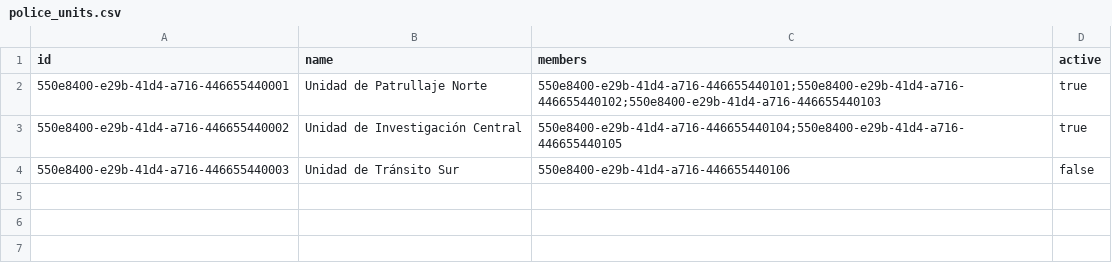
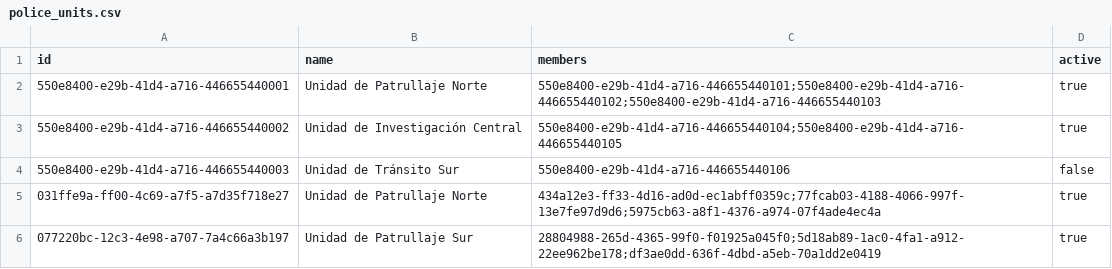
Before and after one commit to Juanpablogiraldog-exe/police_api, a CSV file: src/main/resources/data/police_units.csv, drawn as a sheet; the diff names each change by its address in the sheet, - before the commit and + after, or states it on an @@ line.

Commit message:
Actualizacion proyecto policeStation, CRUDS

```diff
--- a/src/main/resources/data/police_units.csv
+++ b/src/main/resources/data/police_units.csv
+row 5: 031ffe9a-ff00-4c69-a7f5-a7d35f718e27 | Unidad de Patrullaje Norte | 434a12e3-ff33-4d16-ad0d-ec1abff0359c;77fcab03-4188-4066-997f-13e7fe97d9d6;5975cb63-a8f1-4376-a974-07f4ade4ec4a | true
+row 6: 077220bc-12c3-4e98-a707-7a4c66a3b197 | Unidad de Patrullaje Sur | 28804988-265d-4365-99f0-f01925a045f0;5d18ab89-1ac0-4fa1-a912-22ee962be178;df3ae0dd-636f-4dbd-a5eb-70a1dd2e0419 | true
```
Also changed, not shown: src/main/resources/data/cases.csv, src/main/resources/data/police_vehicles.csv, 4 other files.
